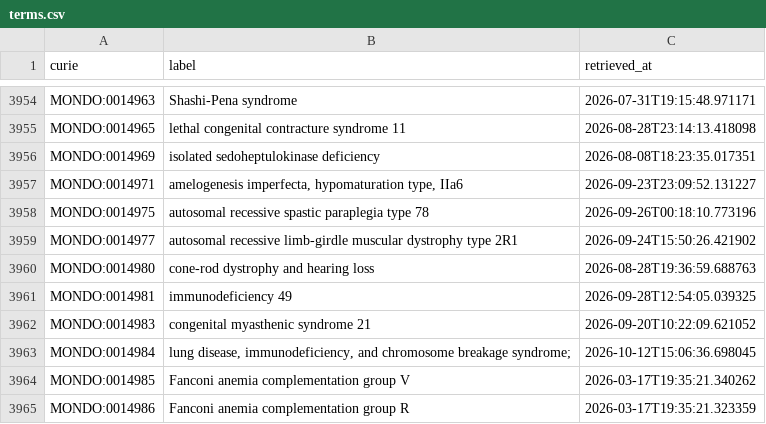
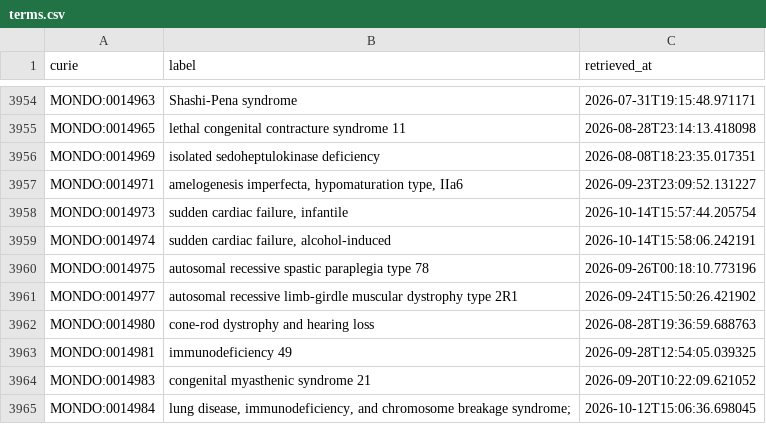
Before and after one commit to AnastasiyaKuznetsova/dismech, a CSV file: cache/mondo/terms.csv, drawn as a sheet; only a part is shown, gaps mark what is left out; the shorter side is filled out with more unchanged rows; the diff names each change by its address in the sheet, - before the commit and + after, or states it on an @@ line.

Commit message:
Curate sudden cardiac failure, infantile (MONDO:0014973) (#14114)
* Curate sudden cardiac failure, infantile (MONDO:0014973)

Fixes #14102

* Address PR #14114 review feedback and add deep research report

* Address re-review feedback for Sudden_Cardiac_Failure_Infantile

```diff
--- a/cache/mondo/terms.csv
+++ b/cache/mondo/terms.csv
+row 3958: MONDO:0014973 | sudden cardiac failure, infantile | 2026-10-14T15:57:44.205754
+row 3959: MONDO:0014974 | sudden cardiac failure, alcohol-induced | 2026-10-14T15:58:06.242191
```
Also changed, not shown: cache/enums/diseaseterm_b84b03ef2175.csv, cache/go/terms.csv, 10 other files.
